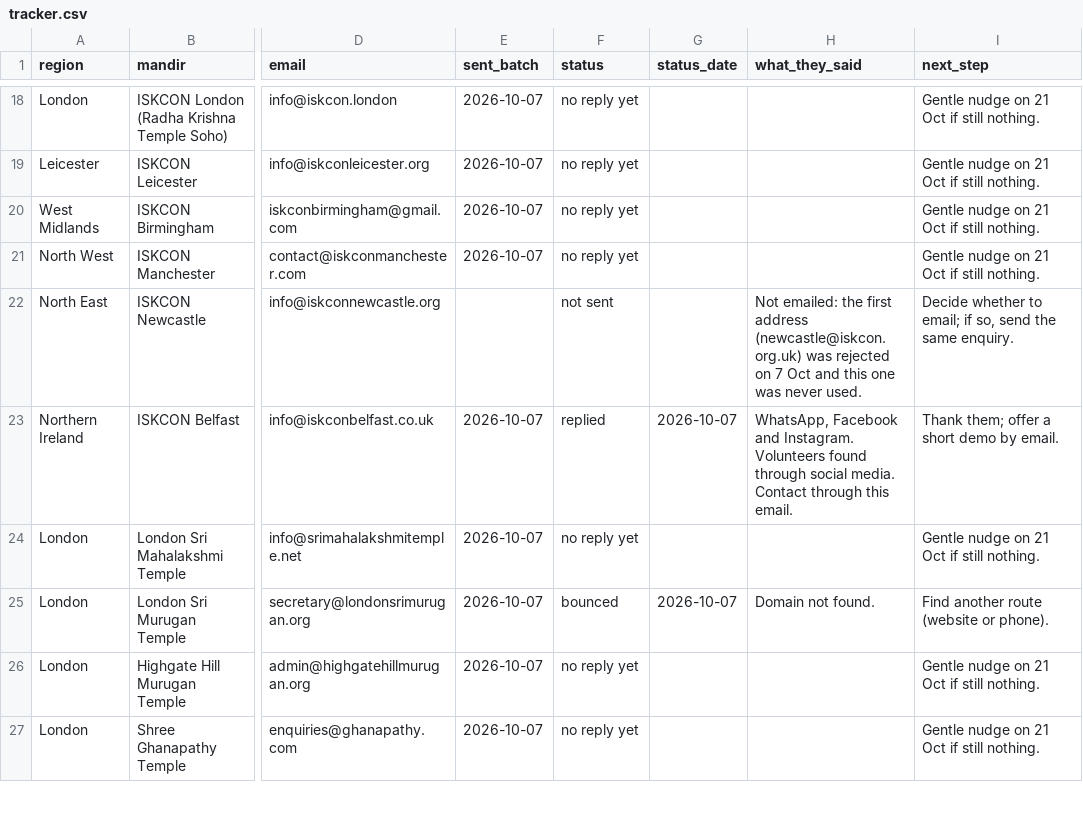
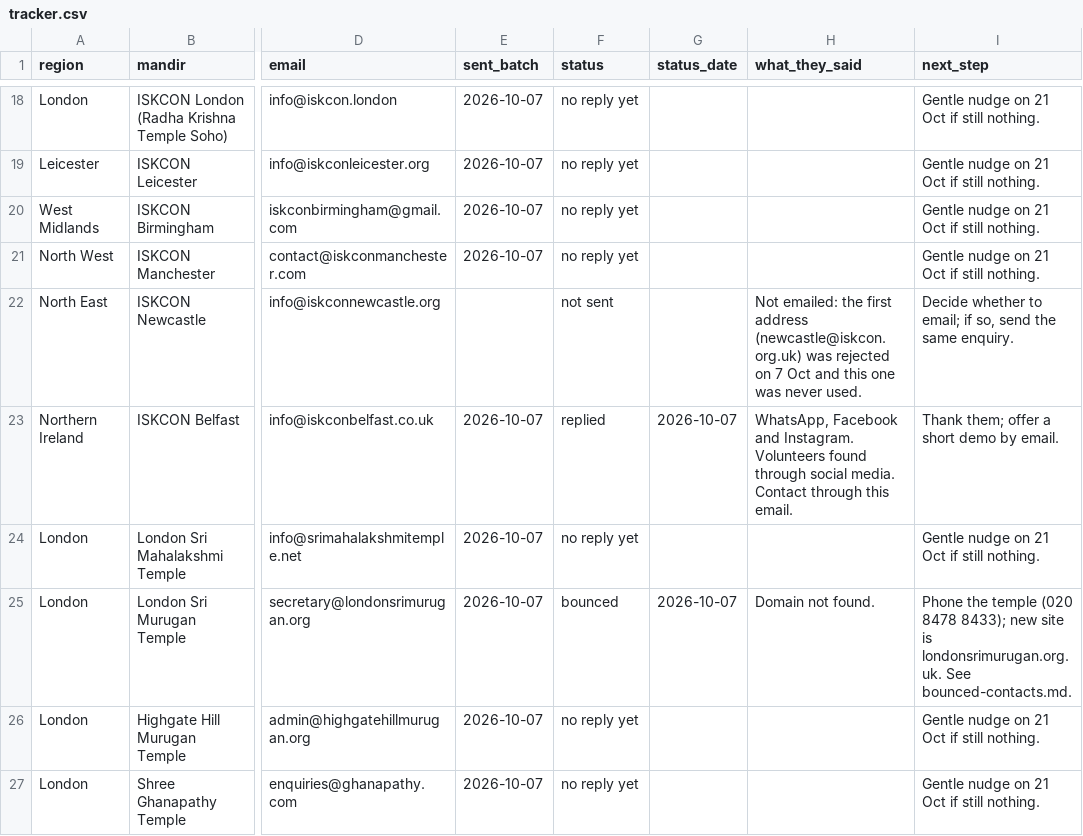
Before and after one commit to milanapatel-star/test, a CSV file: outreach/tracker.csv, drawn as a sheet; only a part is shown, gaps mark what is left out; the diff covers the shown part only; the diff names each change by its address in the sheet, - before the commit and + after, or states it on an @@ line.

```diff
--- a/outreach/tracker.csv
+++ b/outreach/tracker.csv
-I25 (next_step): Find another route (website or phone).
+I25 (next_step): Phone the temple (020 8478 8433); new site is londonsrimurugan.org.uk. See bounced-contacts.md.
```
Also changed, not shown: 6 edited cells elsewhere in this file, 2 other files.
